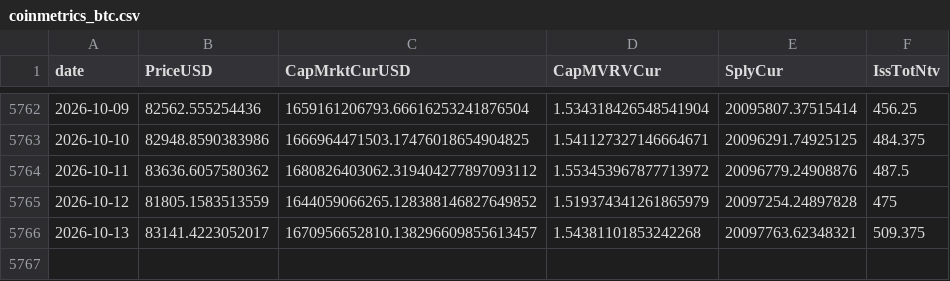
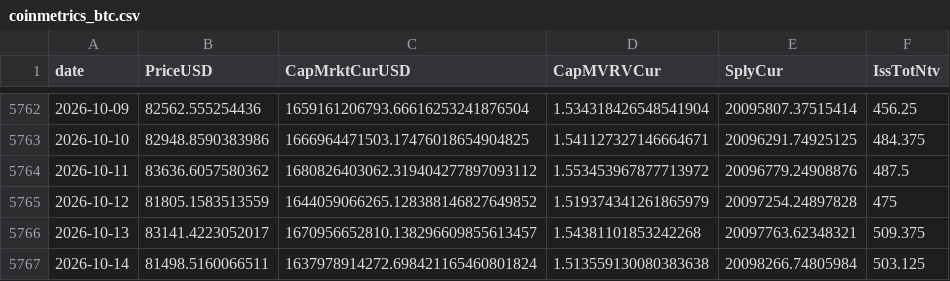
Before and after one commit to cool1990/Invest_Dashboard_V2, a CSV file: data/raw/crypto/coinmetrics_btc.csv, drawn as a sheet; only a part is shown, gaps mark what is left out.

```diff
--- a/data/raw/crypto/coinmetrics_btc.csv
+++ b/data/raw/crypto/coinmetrics_btc.csv
@@ -5766 +5766,2 @@ date,PriceUSD,CapMrktCurUSD,CapMVRVCur,SplyCur,IssTotNtv
 2026-10-13,83141.4223052017,1670956652810.138296609855613457,1.54381101853242268,20097763.62348321,509.375
+2026-10-14,81498.5160066511,1637978914272.698421165460801824,1.513559130080383638,20098266.74805984,503.125
```
Also changed, not shown: data/raw/crypto/binance_btc.csv, data/raw/crypto/binance_funding.csv, 15 other files.
